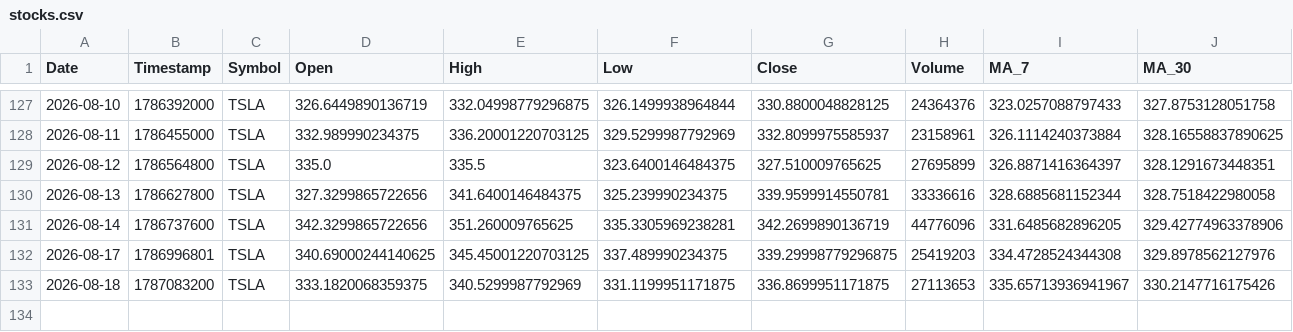
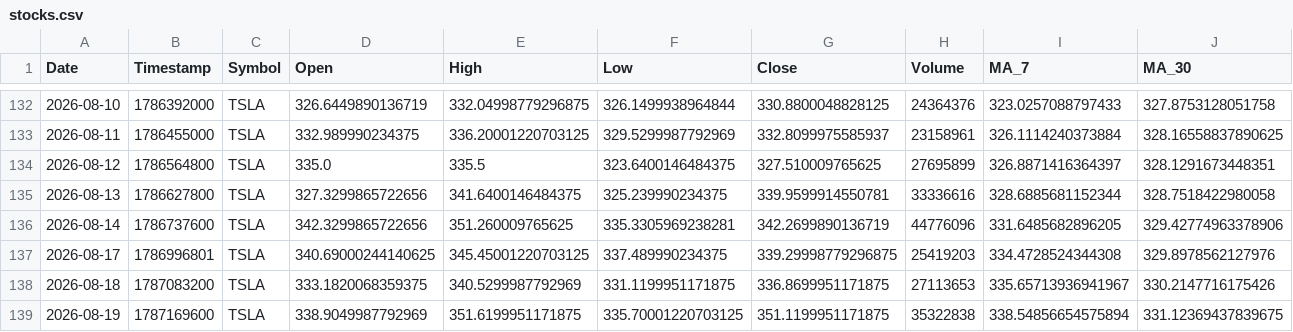
Before and after one commit to Mohammedimad01/market-data-pipeline, a CSV file: data/stocks.csv, drawn as a sheet; only a part is shown, gaps mark what is left out; rows hold the shown columns only; the diff covers the shown part only; the diff names each change by its address in the sheet, - before the commit and + after, or states it on an @@ line.

```diff
--- a/data/stocks.csv
+++ b/data/stocks.csv
+row 139: 2026-08-19 | 1787169600 | TSLA | 338.9049987792969 | 351.6199951171875 | 335.70001220703125 | 351.1199951171875 | 35322838 | 338.54856654575894 | 331.12369437839675
```
Also changed, not shown: 5 added rows elsewhere in this file, data/crypto.csv, 6 other files.
